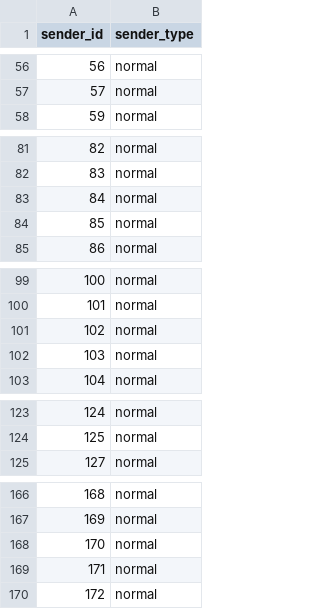
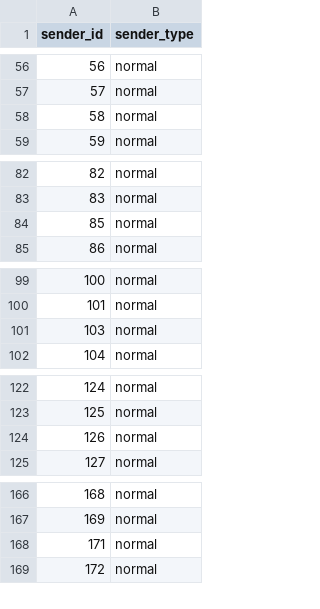
Before and after one commit to nouyang/fake-banking-data, a CSV file: agents_list.csv, drawn as a sheet; only a part is shown, gaps mark what is left out; the diff covers the shown part only.

```diff
--- a/agents_list.csv
+++ b/agents_list.csv
@@ -57,2 +57,3 @@ sender_id,sender_type
 57,normal
+58,normal
 59,normal
@@ -82,3 +83,2 @@ sender_id,sender_type
 83,normal
-84,normal
 85,normal
@@ -100,3 +100,2 @@ sender_id,sender_type
 101,normal
-102,normal
 103,normal
@@ -124,2 +123,3 @@ sender_id,sender_type
 125,normal
+126,normal
 127,normal
@@ -167,3 +167,2 @@ sender_id,sender_type
 169,normal
-170,normal
 171,normal
```
Also changed, not shown: 13 added rows and 12 removed rows elsewhere in this file, tabular_graph_features.csv, 2 other files.
